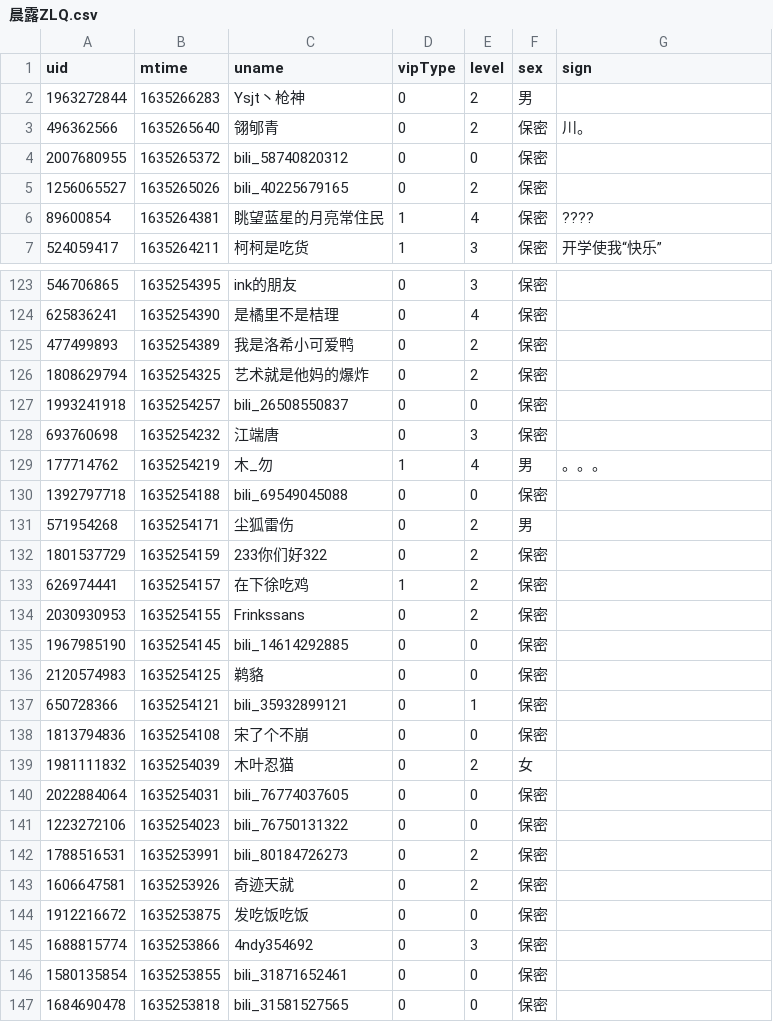
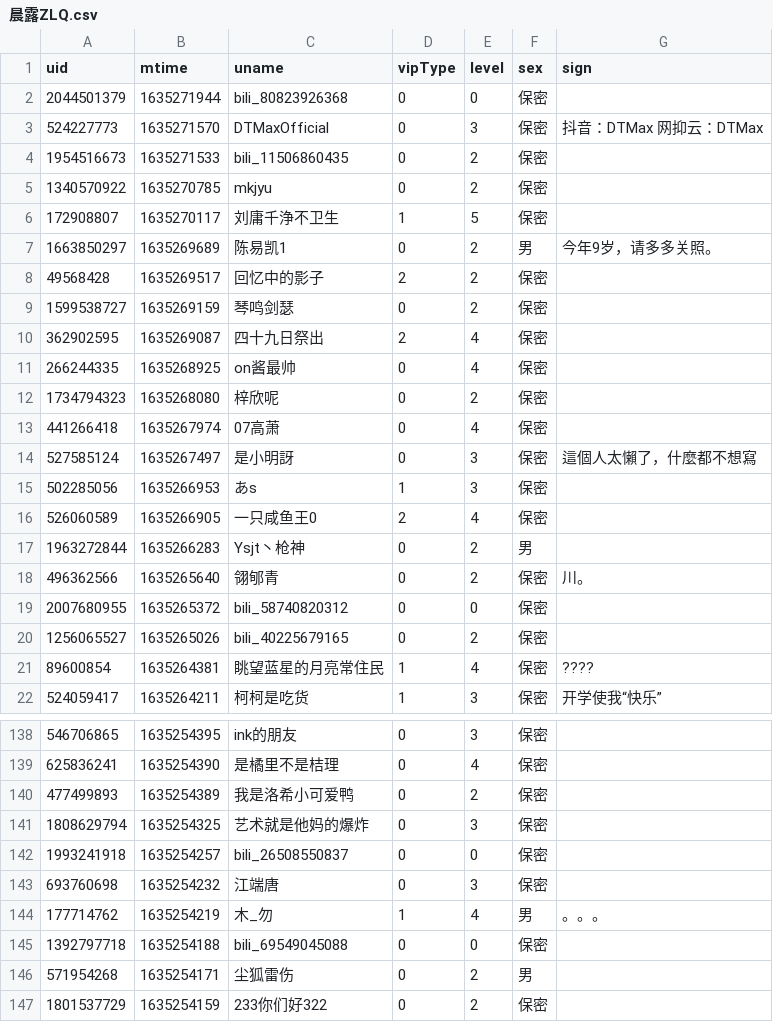
Before and after one commit to Brx86/web, a CSV file: 172809260/晨露ZLQ.csv, drawn as a sheet; only a part is shown, gaps mark what is left out; the shorter side is filled out with more unchanged rows; the diff covers the shown part only.

```diff
--- a/172809260/晨露ZLQ.csv
+++ b/172809260/晨露ZLQ.csv
@@ -1,2 +1,17 @@
 uid,mtime,uname,vipType,level,sex,sign
+2044501379,1635271944,bili_80823926368,0,0,保密,
+524227773,1635271570,DTMaxOfficial,0,3,保密,抖音：DTMax 网抑云：DTMax
+1954516673,1635271533,bili_11506860435,0,2,保密,
+1340570922,1635270785,mkjyu,0,2,保密,
+172908807,1635270117,刘庸千浄不卫生,1,5,保密,
+1663850297,1635269689,陈易凯1,0,2,男,今年9岁，请多多关照。
+49568428,1635269517,回忆中的影子,2,2,保密,
+1599538727,1635269159,琴鸣剑瑟,0,2,保密,
+362902595,1635269087,四十九日祭出,2,4,保密,
+266244335,1635268925,on酱最帅,0,4,保密,
+1734794323,1635268080,梓欣呢,0,2,保密,
+441266418,1635267974,07高萧,0,4,保密,
+527585124,1635267497,是小明訝,0,3,保密,這個人太懶了，什麼都不想寫
+502285056,1635266953,あs,1,3,保密,
+526060589,1635266905,一只咸鱼王0,2,4,保密,
 1963272844,1635266283,Ysjt丶枪神,0,2,男,
@@ -125,3 +140,3 @@ uid,mtime,uname,vipType,level,sex,sign
 477499893,1635254389,我是洛希小可爱鸭,0,2,保密,
-1808629794,1635254325,艺术就是他妈的爆炸,0,2,保密,
+1808629794,1635254325,艺术就是他妈的爆炸,0,3,保密,
 1993241918,1635254257,bili_26508550837,0,0,保密,
```
Also changed, not shown: 15 removed rows elsewhere in this file, 439916362/朝色泛起之际_.csv, 3 other files.
